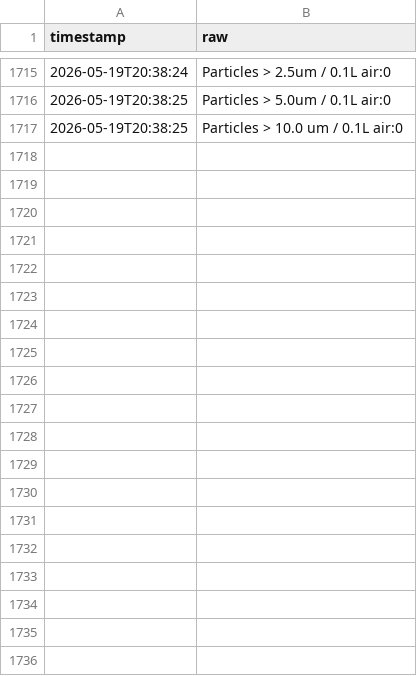
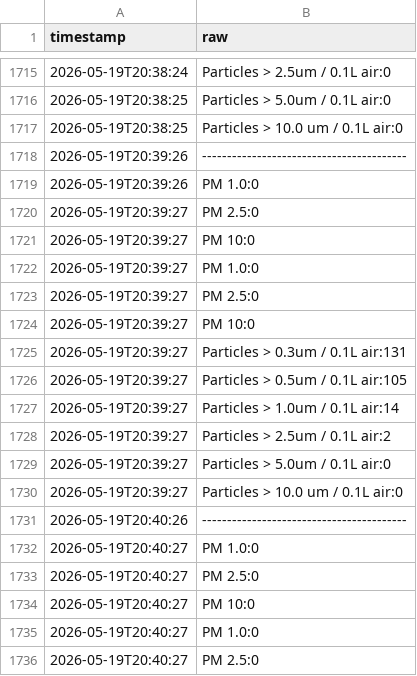
Before and after one commit to Dipi2810x/HomeEnvironmentMonitor, a CSV file: arduino_data.csv, drawn as a sheet; only a part is shown, gaps mark what is left out; the diff covers the shown part only; the diff names each change by its address in the sheet, - before the commit and + after, or states it on an @@ line.

Commit message:
data: update arduino_data.csv 2026-05-19 20:43:30

```diff
--- a/arduino_data.csv
+++ b/arduino_data.csv
+row 1718: 2026-05-19T20:39:26 | -----------------------------------------
+row 1719: 2026-05-19T20:39:26 | PM 1.0:0
+row 1720: 2026-05-19T20:39:27 | PM 2.5:0
+row 1721: 2026-05-19T20:39:27 | PM 10:0
+row 1722: 2026-05-19T20:39:27 | PM 1.0:0
+row 1723: 2026-05-19T20:39:27 | PM 2.5:0
+row 1724: 2026-05-19T20:39:27 | PM 10:0
+row 1725: 2026-05-19T20:39:27 | Particles > 0.3um / 0.1L air:131
+row 1726: 2026-05-19T20:39:27 | Particles > 0.5um / 0.1L air:105
+row 1727: 2026-05-19T20:39:27 | Particles > 1.0um / 0.1L air:14
+row 1728: 2026-05-19T20:39:27 | Particles > 2.5um / 0.1L air:2
+row 1729: 2026-05-19T20:39:27 | Particles > 5.0um / 0.1L air:0
+row 1730: 2026-05-19T20:39:27 | Particles > 10.0 um / 0.1L air:0
+row 1731: 2026-05-19T20:40:26 | -----------------------------------------
+row 1732: 2026-05-19T20:40:27 | PM 1.0:0
+row 1733: 2026-05-19T20:40:27 | PM 2.5:0
+row 1734: 2026-05-19T20:40:27 | PM 10:0
+row 1735: 2026-05-19T20:40:27 | PM 1.0:0
+row 1736: 2026-05-19T20:40:27 | PM 2.5:0
```
Also changed, not shown: 33 added rows elsewhere in this file.
